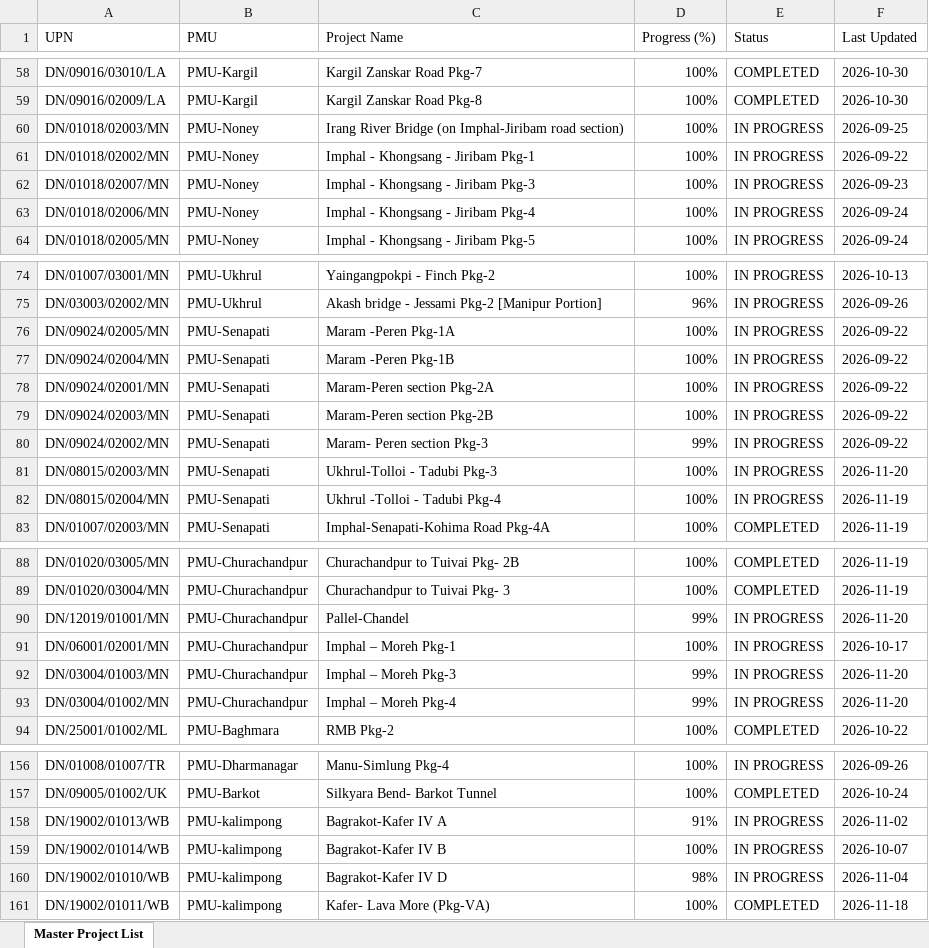
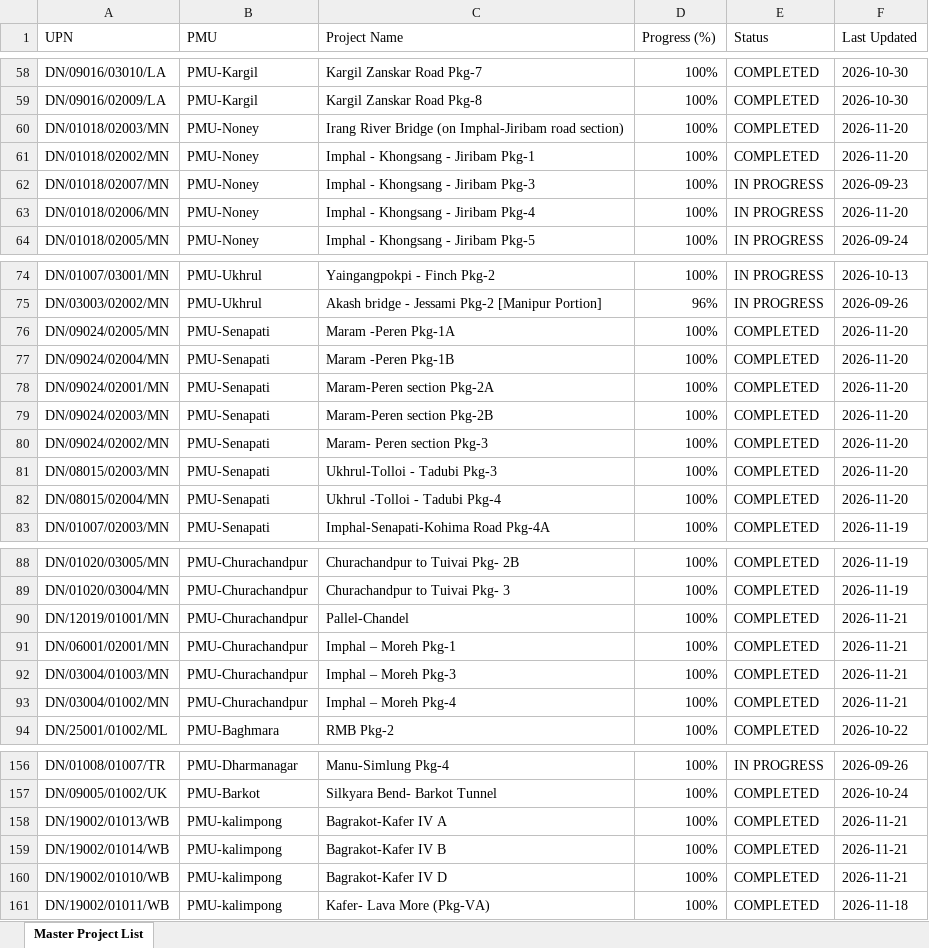
Before and after one commit to manojcivil2017-bit/manojdashboard, an Excel workbook: nhidcl-aeie.xlsx, sheet Master Project List, drawn as a sheet; only a part is shown, gaps mark what is left out; values as stored, in another font and other column widths than the file's, no cell formats; the diff covers the shown part only; the diff names each change by its address in the sheet, - before the commit and + after, or states it on an @@ line.

Commit message:
Update NHIDCL AE/IE Consultant Rating data (NHIDCL_AEIE_Master_Directory_2026-11-23.xlsx)

```diff
--- a/nhidcl-aeie.xlsx (sheet Master Project List)
+++ b/nhidcl-aeie.xlsx (sheet Master Project List)
-E60:E61 (Status): IN PROGRESS
+E60:E61 (Status): COMPLETED
-F60 (Last Updated): 2026-09-25
+F60 (Last Updated): 2026-11-20
-F61 (Last Updated): 2026-09-22
+F61 (Last Updated): 2026-11-20
-F63 (Last Updated): 2026-09-24
+F63 (Last Updated): 2026-11-20
-E76:E82 (Status): IN PROGRESS
+E76:E82 (Status): COMPLETED
-F76:F80 (Last Updated): 2026-09-22
+F76:F80 (Last Updated): 2026-11-20
-D80 (Progress (%)): 99%
+D80 (Progress (%)): 100%
-F82 (Last Updated): 2026-11-19
+F82 (Last Updated): 2026-11-20
-D90 (Progress (%)): 99%
+D90 (Progress (%)): 100%
-E90:E93 (Status): IN PROGRESS
+E90:E93 (Status): COMPLETED
-F90 (Last Updated): 2026-11-20
+F90 (Last Updated): 2026-11-21
-F91 (Last Updated): 2026-10-17
+F91 (Last Updated): 2026-11-21
-D92:D93 (Progress (%)): 99%
+D92:D93 (Progress (%)): 100%
-F92:F93 (Last Updated): 2026-11-20
+F92:F93 (Last Updated): 2026-11-21
-D158 (Progress (%)): 91%
+D158 (Progress (%)): 100%
-E158:E160 (Status): IN PROGRESS
+E158:E160 (Status): COMPLETED
-F158 (Last Updated): 2026-11-02
+F158 (Last Updated): 2026-11-21
-F159 (Last Updated): 2026-10-07
+F159 (Last Updated): 2026-11-21
-D160 (Progress (%)): 98%
+D160 (Progress (%)): 100%
-F160 (Last Updated): 2026-11-04
+F160 (Last Updated): 2026-11-21
```
Also changed, not shown: 15 edited cells elsewhere in this sheet, cell formats.
